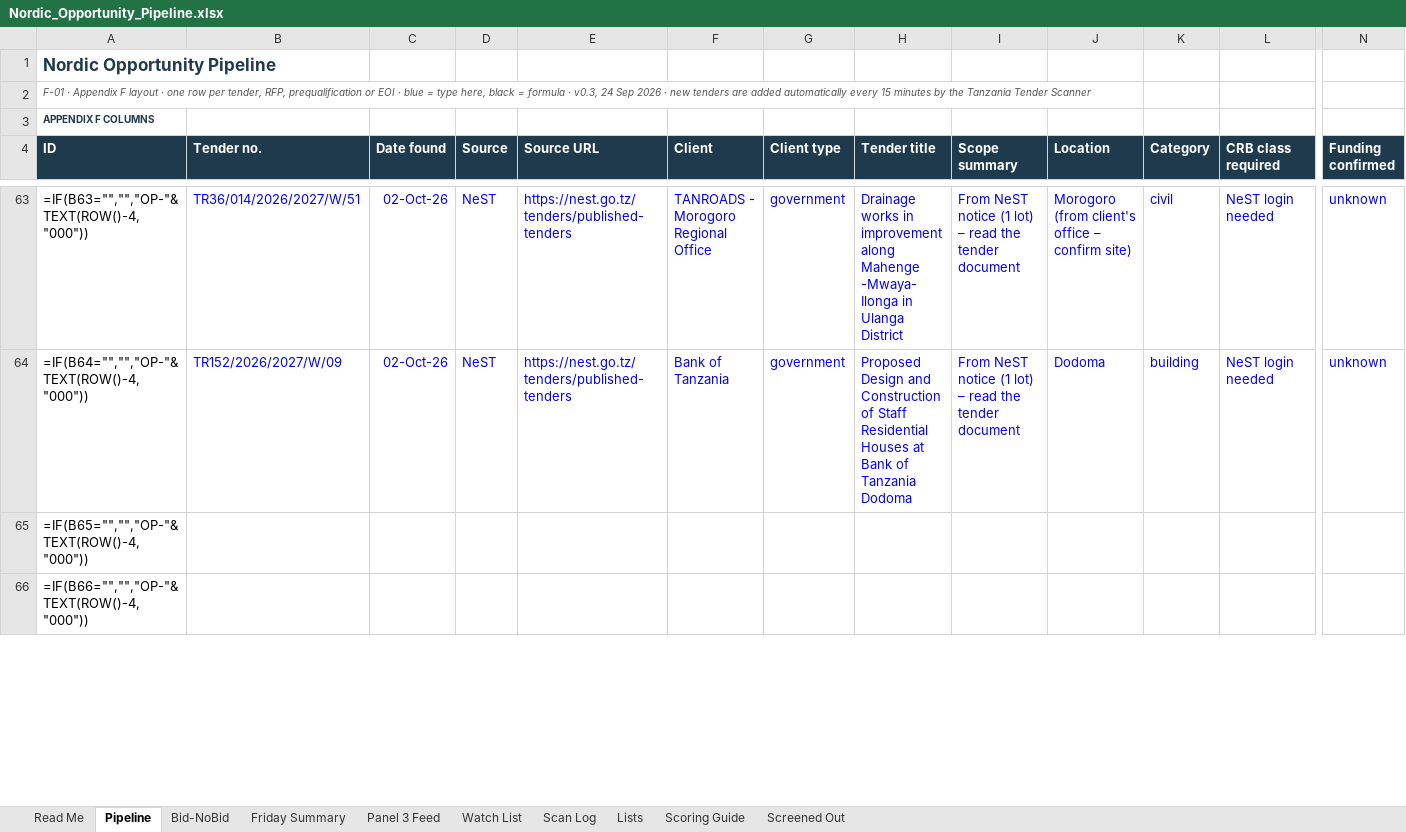
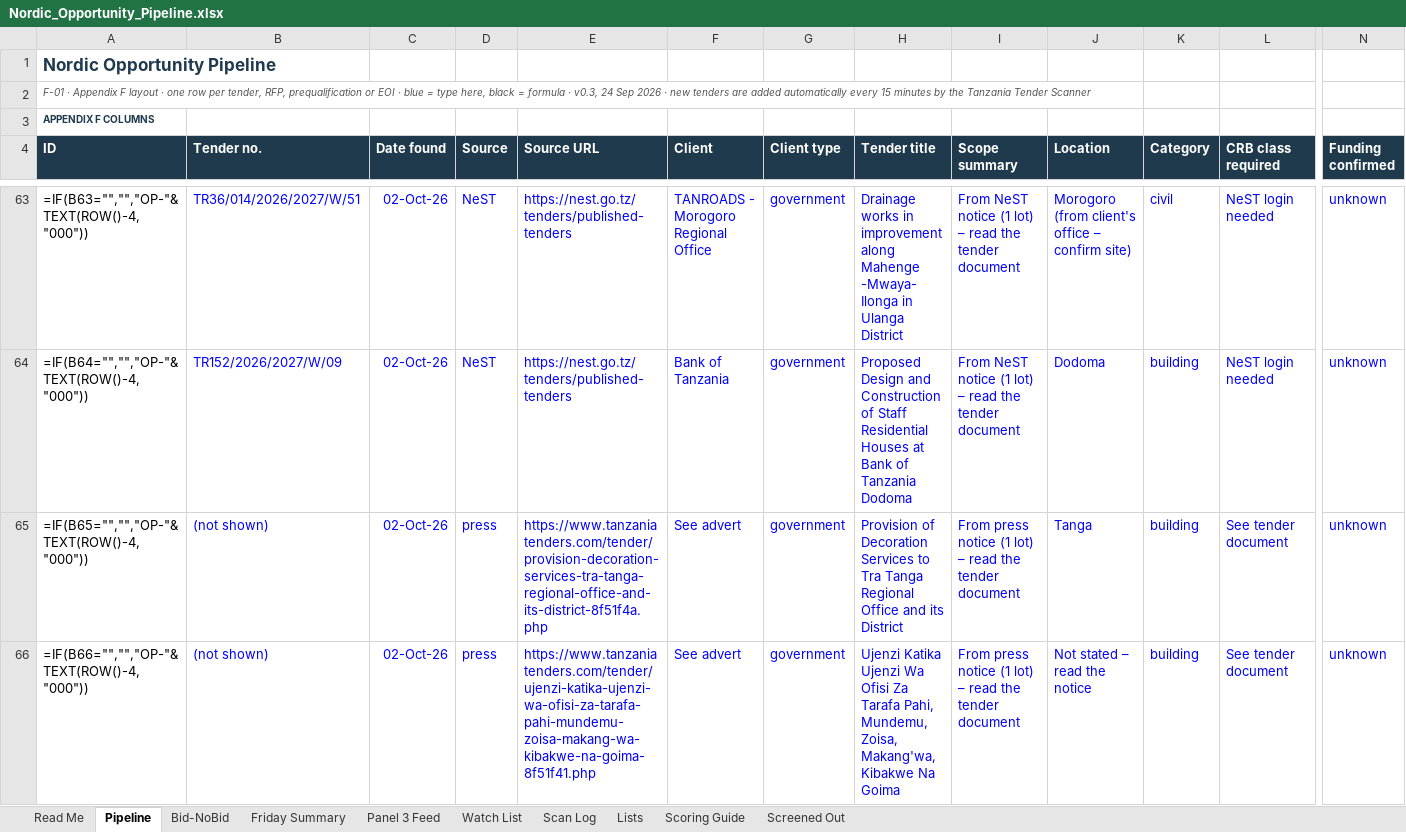
Before and after one commit to frankkashushura/nordic-tender-scanner, an Excel workbook: data/Nordic_Opportunity_Pipeline.xlsx, sheet Pipeline, drawn as a sheet; only a part is shown, gaps mark what is left out; values as stored, in another font and other column widths than the file's, no borders; formulas without a stored value are shown as written; conditional formats not drawn; the diff covers the shown part only; the diff names each change by its address in the sheet, - before the commit and + after, or states it on an @@ line.

```diff
--- a/data/Nordic_Opportunity_Pipeline.xlsx (sheet Pipeline)
+++ b/data/Nordic_Opportunity_Pipeline.xlsx (sheet Pipeline)
-B65:B66 (Tender no.): (empty)
+B65:B66 (Tender no.): (not shown)
-C65:C66 (Date found): (empty)
+C65:C66 (Date found): 02-Oct-26
-D65:D66 (Source): (empty)
+D65:D66 (Source): press
-E65 (Source URL): (empty)
+E65 (Source URL): https://www.tanzaniatenders.com/tender/provision-decoration-services-tra-tanga-regional-office-and-its-district-8f51f4a.php
-F65:F66 (Client): (empty)
+F65:F66 (Client): See advert
-G65:G66 (Client type): (empty)
+G65:G66 (Client type): government
-H65 (Tender title): (empty)
+H65 (Tender title): Provision of Decoration Services to Tra Tanga Regional Office and its District
-I65:I66 (Scope summary): (empty)
+I65:I66 (Scope summary): From press notice (1 lot) – read the tender document
-J65 (Location): (empty)
+J65 (Location): Tanga
-K65:K66 (Category): (empty)
+K65:K66 (Category): building
-L65:L66 (CRB class required): (empty)
+L65:L66 (CRB class required): See tender document
-N65:N66 (Funding confirmed): (empty)
+N65:N66 (Funding confirmed): unknown
-E66 (Source URL): (empty)
+E66 (Source URL): https://www.tanzaniatenders.com/tender/ujenzi-katika-ujenzi-wa-ofisi-za-tarafa-pahi-mundemu-zoisa-makang-wa-kibakwe-na-goima-8f51f41.php
-H66 (Tender title): (empty)
+H66 (Tender title): Ujenzi Katika Ujenzi Wa Ofisi Za Tarafa Pahi, Mundemu, Zoisa, Makang'wa, Kibakwe Na Goima
-J66 (Location): (empty)
+J66 (Location): Not stated – read the notice
```
Also changed, not shown: 51 edited cells elsewhere in this sheet, sheet Scan Log, sheet Bid-NoBid, 6 other files.
